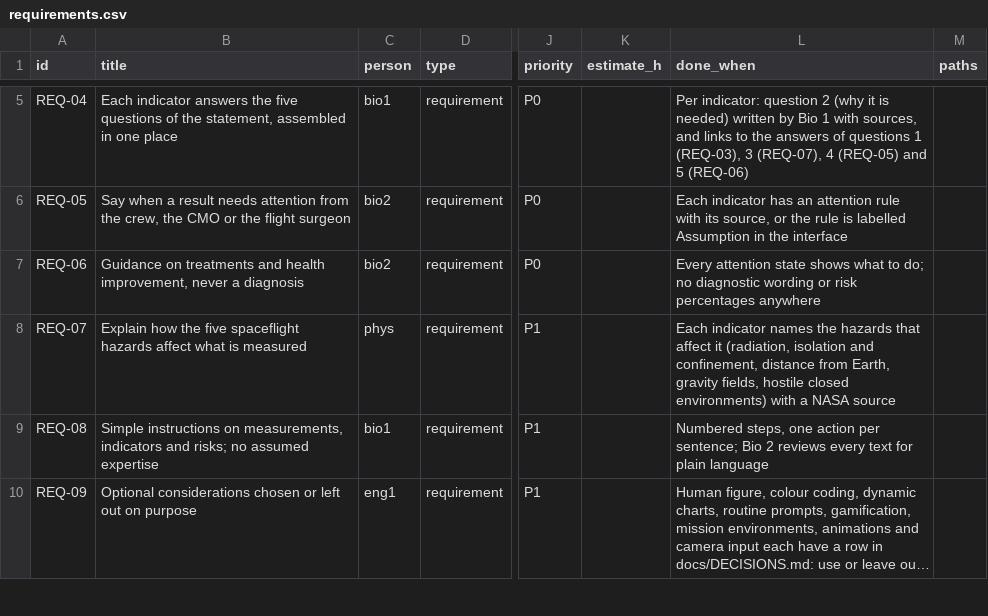
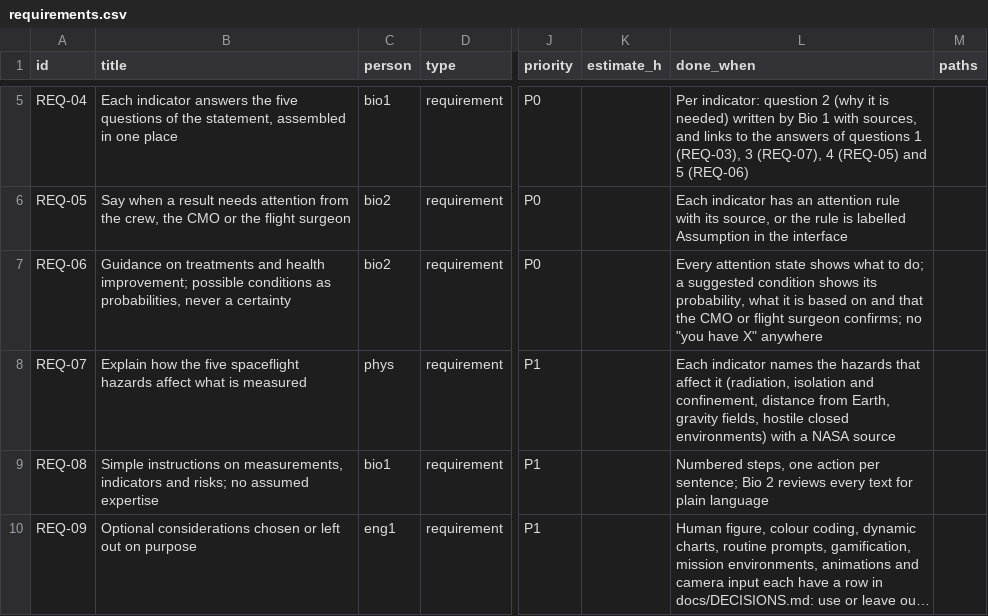
Before and after one commit to Sadriica/hemoso, a CSV file: docs/board/requirements.csv, drawn as a sheet; only a part is shown, gaps mark what is left out; long unchanged cells end in …; the diff names each change by its address in the sheet, - before the commit and + after, or states it on an @@ line.

```diff
--- a/docs/board/requirements.csv
+++ b/docs/board/requirements.csv
-B7 (title): …and health improvement, never a diagnosis
+B7 (title): …and health improvement; possible conditions as probabilities, never a certainty
-L7 (done_when): …to do; no diagnostic wording or risk percentages anywhere
+L7 (done_when): …to do; a suggested condition shows its probability, what it is based on and that the CMO or flight surgeon confirms; no "you have X" anywhere
```
Also changed, not shown: docs/board/seed-tasks.csv, 9 other files.
